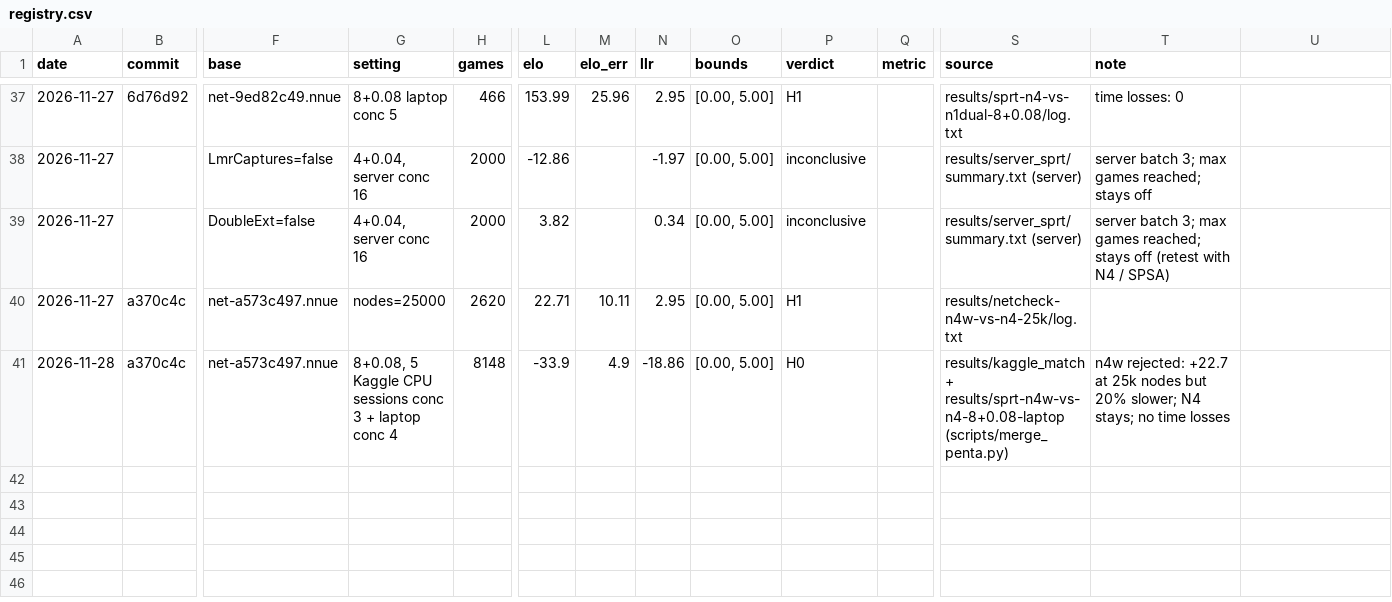
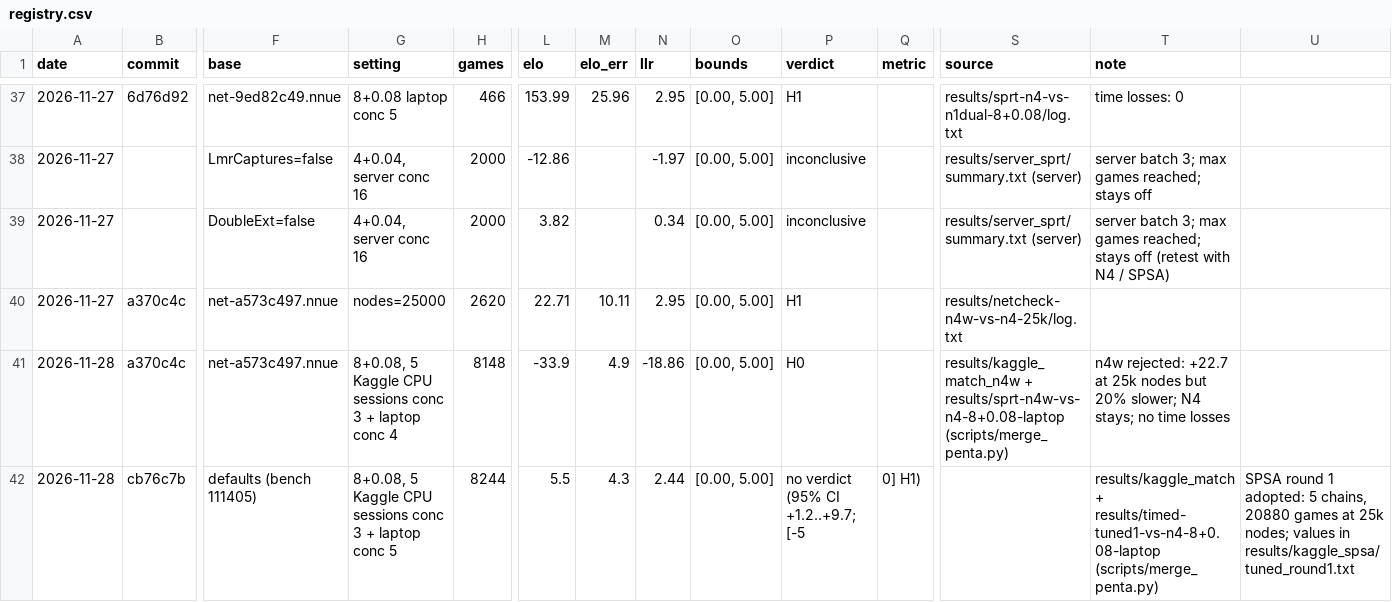
Before and after one commit to Ardx19/chess-engine-bulwark, a CSV file: results/registry.csv, drawn as a sheet; only a part is shown, gaps mark what is left out; rows hold the shown columns only; the diff names each change by its address in the sheet, - before the commit and + after, or states it on an @@ line.

Commit message:
SPSA round 1: tuned search constants, +5.5 Elo at 8+0.08 (8244 games); bench 116611
5 Kaggle CPU chains, 20880 games at 25k nodes. Main moves: LmrBase 78->80, LmrDiv 247->243,
RazorMargin 250->254. Tuned vs previous defaults: +5.5 (95% +1.2..+9.7), no time losses.
Kaggle match runner: NEW_TUNE plays a build with patched tune.h defaults vs the plain build.

```diff
--- a/results/registry.csv
+++ b/results/registry.csv
-S41 (source): results/kaggle_match + results/sprt-n4w-vs-n4-8+0.08-laptop…
+S41 (source): results/kaggle_match_n4w + results/sprt-n4w-vs-n4-8+0.08-laptop…
+row 42: 2026-11-28 | cb76c7b | defaults (bench 111405) | 8+0.08, 5 Kaggle CPU sessions conc 3 + laptop conc 5 | 8244 | 5.5 | 4.3 | 2.44 | [0.00, 5.00] | no verdict (95% CI +1.2..+9.7; [-5 | 0] H1) |  | results/kaggle_match + results/timed-tuned1-vs-n4-8+0.08-laptop (scripts/merge_penta.py) | SPSA round 1 adopted: 5 chains, 20880 games at 25k nodes; values in results/kaggle_spsa/tuned_round1.txt
```
Also changed, not shown: 4 other files.
